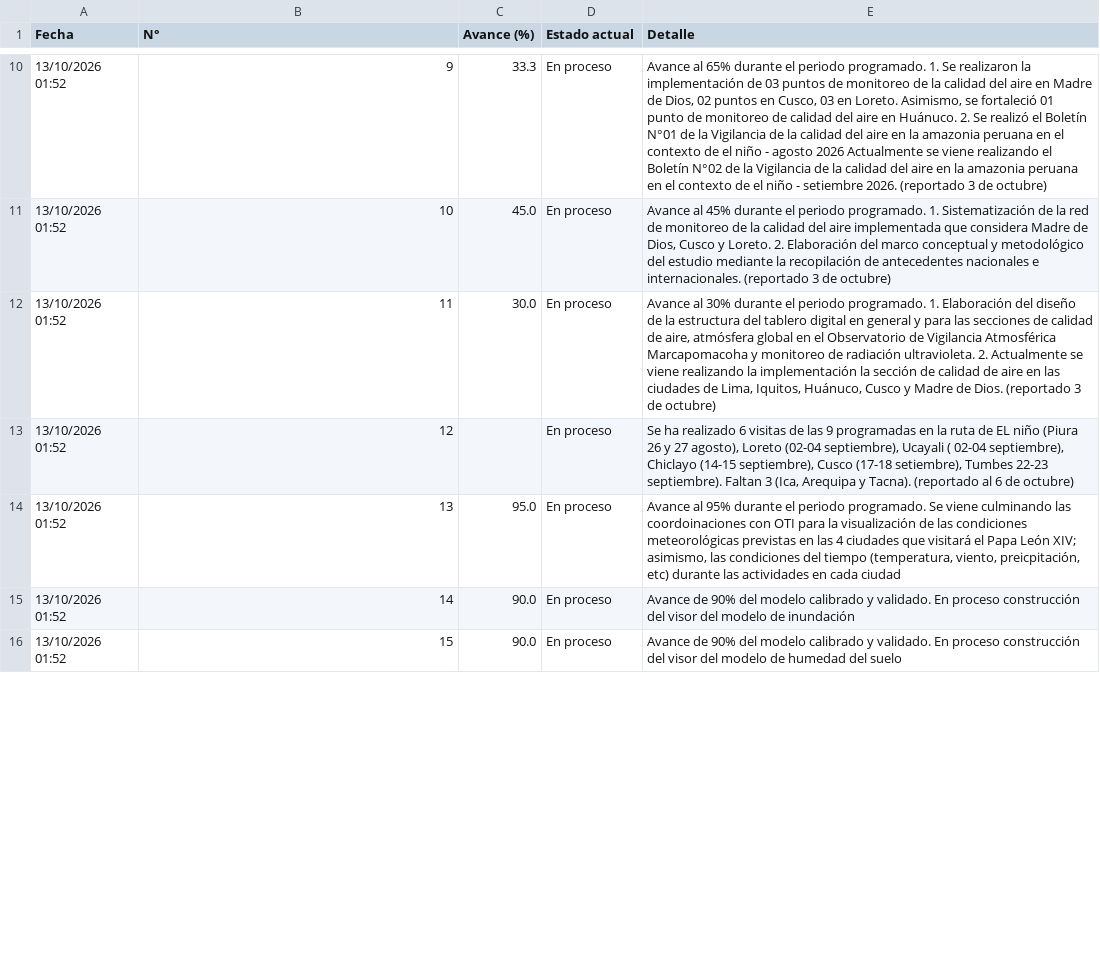
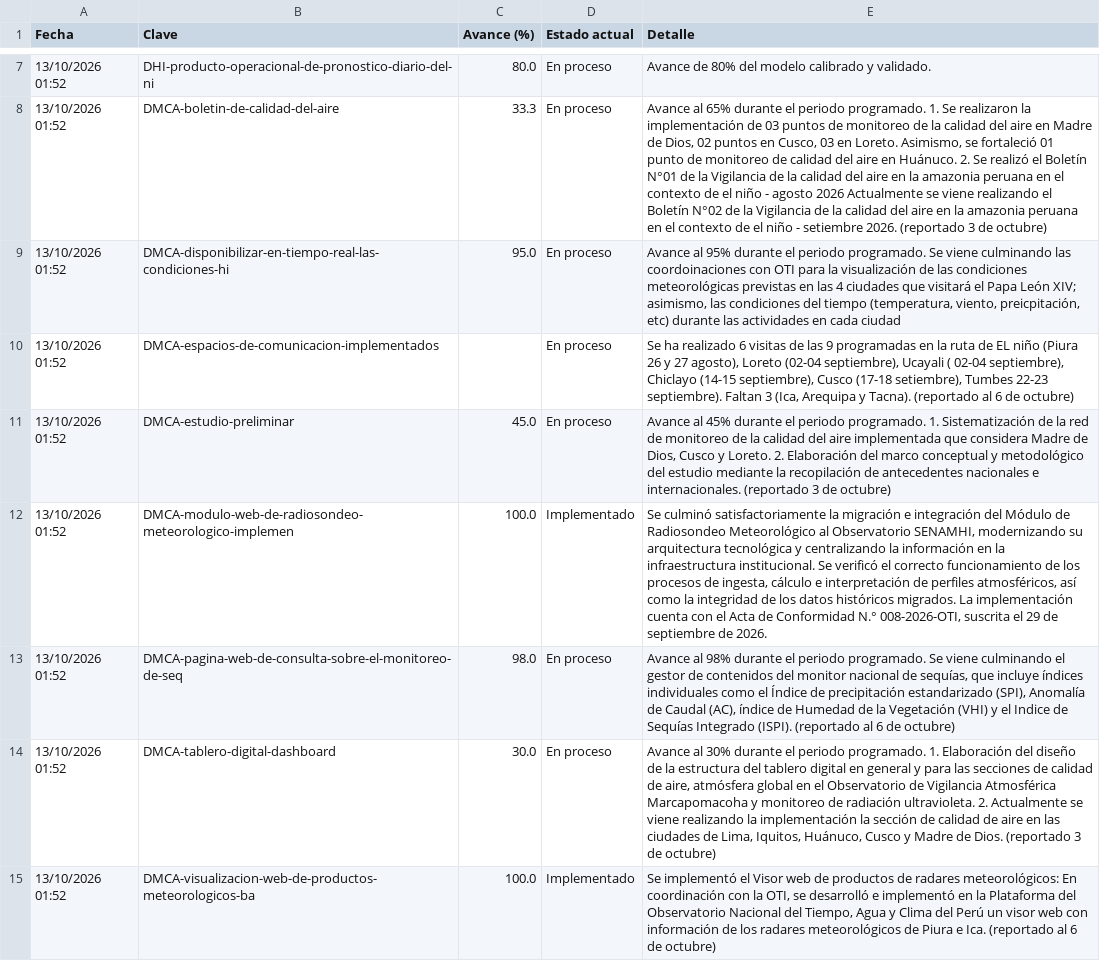
Before and after one commit to andresffigueroaa-blip/seguimiento-100dias-senamhi, a CSV file: datos/historial_fen.csv, drawn as a sheet; only a part is shown, gaps mark what is left out; removed rows and columns are numbered as before the commit, all else as after; the diff covers the shown part only; the diff names each change by its address in the sheet, - before the commit and + after, or states it on an @@ line.

```diff
--- a/datos/historial_fen.csv
+++ b/datos/historial_fen.csv
-B1: N°
+B1: Clave
+row 7: 13/10/2026 01:52 | DHI-producto-operacional-de-pronostico-diario-del-ni | 80.0 | En proceso | Avance de 80% del modelo calibrado y validado.
-B8 (Clave): 9
+B8 (Clave): DMCA-boletin-de-calidad-del-aire
-B9 (Clave): 10
+B9 (Clave): DMCA-disponibilizar-en-tiempo-real-las-condiciones-hi
-C9 (Avance (%)): 45.0
+C9 (Avance (%)): 95.0
-E9 (Detalle): Avance al 45% durante el periodo programado. 1. Sistematización de la red de monitoreo de la calidad del aire implementada que considera Madre de Dios, Cusco y Loreto. 2. Elaboración del marco conceptual y metodológico del estudio mediante la recopilación de antecedentes nacionales e internacionales. (reportado 3 de octubre)
+E9 (Detalle): Avance al 95% durante el periodo programado. Se viene culminando las coordoinaciones con OTI para la visualización de las condiciones meteorológicas previstas en las 4 ciudades que visitará el Papa León XIV; asimismo, las condiciones del tiempo (temperatura, viento, preicpitación, etc) durante las actividades en cada ciudad
-row 12: 13/10/2026 01:52 | 11 | 30.0 | En proceso | Avance al 30% durante el periodo programado. 1. Elaboración del diseño de la estructura del tablero digital en general y para las secciones de calidad de aire, atmósfera global en el Observatorio de Vigilancia Atmosférica Marcapomacoha y monitoreo de radiación ultravioleta. 2. Actualmente se viene realizando la implementación la sección de calidad de aire en las ciudades de Lima, Iquitos, Huánuco, Cusco y Madre de Dios. (reportado 3 de octubre)
-B10 (Clave): 12
+B10 (Clave): DMCA-espacios-de-comunicacion-implementados
-B11 (Clave): 13
+B11 (Clave): DMCA-estudio-preliminar
-C11 (Avance (%)): 95.0
+C11 (Avance (%)): 45.0
-E11 (Detalle): Avance al 95% durante el periodo programado. Se viene culminando las coordoinaciones con OTI para la visualización de las condiciones meteorológicas previstas en las 4 ciudades que visitará el Papa León XIV; asimismo, las condiciones del tiempo (temperatura, viento, preicpitación, etc) durante las actividades en cada ciudad
+E11 (Detalle): Avance al 45% durante el periodo programado. 1. Sistematización de la red de monitoreo de la calidad del aire implementada que considera Madre de Dios, Cusco y Loreto. 2. Elaboración del marco conceptual y metodológico del estudio mediante la recopilación de antecedentes nacionales e internacionales. (reportado 3 de octubre)
+row 12: 13/10/2026 01:52 | DMCA-modulo-web-de-radiosondeo-meteorologico-implemen | 100.0 | Implementado | Se culminó satisfactoriamente la migración e integración del Módulo de Radiosondeo Meteorológico al Observatorio SENAMHI, modernizando su arquitectura tecnológica y centralizando la información en la infraestructura institucional. Se verificó el correcto funcionamiento de los procesos de ingesta, cálculo e interpretación de perfiles atmosféricos, así como la integridad de los datos históricos migrados. La implementación cuenta con el Acta de Conformidad N.° 008-2026-OTI, suscrita el 29 de septiembre de 2026.
-B13 (Clave): 14
+B13 (Clave): DMCA-pagina-web-de-consulta-sobre-el-monitoreo-de-seq
-C13 (Avance (%)): 90.0
+C13 (Avance (%)): 98.0
-E13 (Detalle): Avance de 90% del modelo calibrado y validado. En proceso construcción del visor del modelo de inundación
+E13 (Detalle): Avance al 98% durante el periodo programado. Se viene culminando el gestor de contenidos del monitor nacional de sequías, que incluye índices individuales como el Índice de precipitación estandarizado (SPI), Anomalía de Caudal (AC), índice de Humedad de la Vegetación (VHI) y el Indice de Sequías Integrado (ISPI). (reportado al 6 de octubre)
-B14 (Clave): 15
+B14 (Clave): DMCA-tablero-digital-dashboard
-C14 (Avance (%)): 90.0
+C14 (Avance (%)): 30.0
-E14 (Detalle): Avance de 90% del modelo calibrado y validado. En proceso construcción del visor del modelo de humedad del suelo
+E14 (Detalle): Avance al 30% durante el periodo programado. 1. Elaboración del diseño de la estructura del tablero digital en general y para las secciones de calidad de aire, atmósfera global en el Observatorio de Vigilancia Atmosférica Marcapomacoha y monitoreo de radiación ultravioleta. 2. Actualmente se viene realizando la implementación la sección de calidad de aire en las ciudades de Lima, Iquitos, Huánuco, Cusco y Madre de Dios. (reportado 3 de octubre)
+row 15: 13/10/2026 01:52 | DMCA-visualizacion-web-de-productos-meteorologicos-ba | 100.0 | Implementado | Se implementó el Visor web de productos de radares meteorológicos: En coordinación con la OTI, se desarrolló e implementó en la Plataforma del Observatorio Nacional del Tiempo, Agua y Clima del Perú un visor web con información de los radares meteorológicos de Piura e Ica. (reportado al 6 de octubre)
```
Also changed, not shown: 2 added rows, 18 removed rows and 20 edited cells elsewhere in this file, 4 other files.
